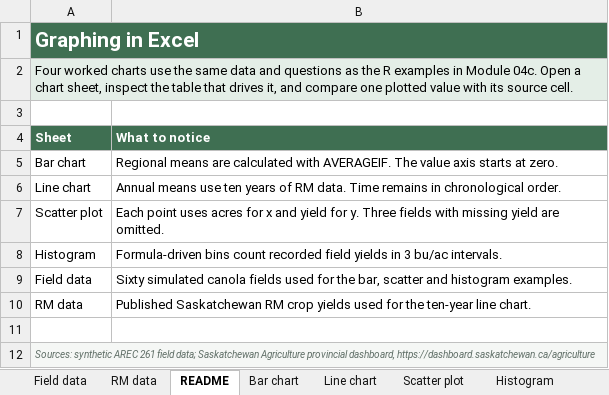
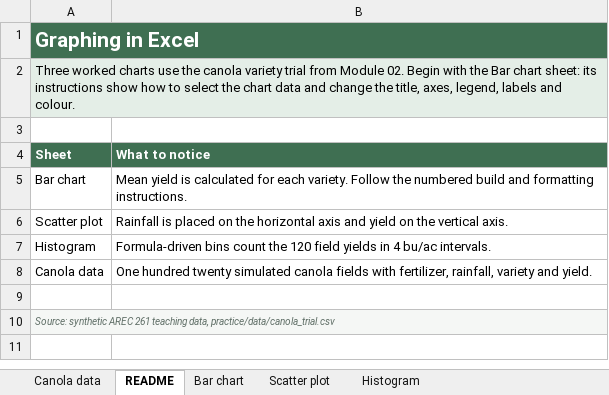
Before and after one commit to peterJslade/arec261-textbook, an Excel workbook: textbook_examples/mod04_graphing_excel.xlsx, sheet README, drawn as a sheet; values as stored, in another font and other column widths than the file's, no borders; removed rows and columns are numbered as before the commit, all else as after; the diff names each change by its address in the sheet, - before the commit and + after, or states it on an @@ line.

```diff
--- a/textbook_examples/mod04_graphing_excel.xlsx (sheet README)
+++ b/textbook_examples/mod04_graphing_excel.xlsx (sheet README)
-sheet tab: Field data
+sheet tab: Canola data
-sheet tab: RM data
-sheet tab: Line chart
-A2 (Sheet): Four worked charts use the same data and questions as the R examples in Module 04c. Open a chart sheet, inspect the table that drives it, and compare one plotted value with its source cell.
+A2 (Sheet): Three worked charts use the canola variety trial from Module 02. Begin with the Bar chart sheet: its instructions show how to select the chart data and change the title, axes, legend, labels and colour.
-B5 (What to notice): Regional means are calculated with AVERAGEIF. The value axis starts at zero.
+B5 (What to notice): Mean yield is calculated for each variety. Follow the numbered build and formatting instructions.
-row 6: Line chart | Annual means use ten years of RM data. Time remains in chronological order.
-B6 (What to notice): Each point uses acres for x and yield for y. Three fields with missing yield are omitted.
+B6 (What to notice): Rainfall is placed on the horizontal axis and yield on the vertical axis.
-B7 (What to notice): …bins count recorded field yields in 3 bu/ac intervals.
+B7 (What to notice): …bins count the 120 field yields in 4 bu/ac intervals.
-row 9: Field data | Sixty simulated canola fields used for the bar, scatter and histogram examples.
-row 10: RM data | Published Saskatchewan RM crop yields used for the ten-year line chart.
+row 8: Canola data | One hundred twenty simulated canola fields with fertilizer, rainfall, variety and yield.
-A10 (Sheet): Sources: synthetic AREC 261 field data; Saskatchewan Agriculture provincial dashboard, https://dashboard.saskatchewan.ca/agriculture
+A10 (Sheet): Source: synthetic AREC 261 teaching data, practice/data/canola_trial.csv
```
Also changed, not shown: sheet Canola data, sheet Histogram, sheet Bar chart, sheet Scatter plot, formulas that keep their value, charts or pictures, 3 other files.
